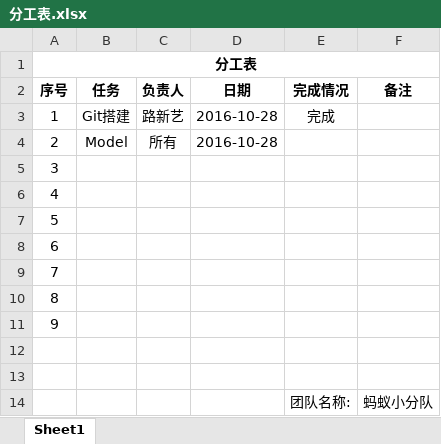
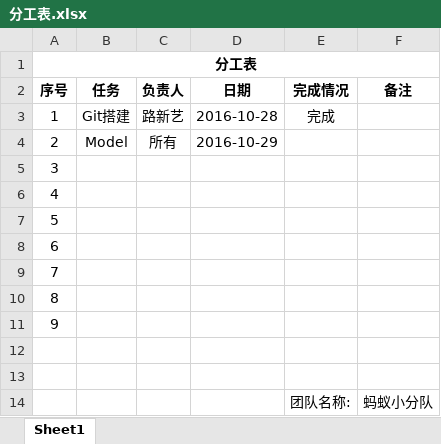
Before and after one commit to changer0/TuYou, an Excel workbook: doc/分工表.xlsx, sheet Sheet1, drawn as a sheet; values as stored, in another font and other column widths than the file's, no borders; the diff names each change by its address in the sheet, - before the commit and + after, or states it on an @@ line.

```diff
--- a/doc/分工表.xlsx (sheet Sheet1)
+++ b/doc/分工表.xlsx (sheet Sheet1)
-D4 (日期): 2016-10-28
+D4 (日期): 2016-10-29
```
Also changed, not shown: doc/Model.xlsx, 1 other file.
